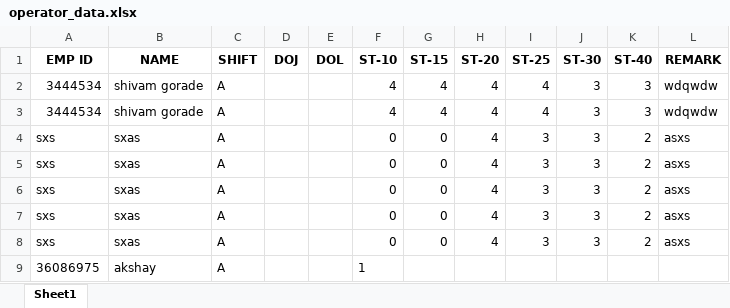
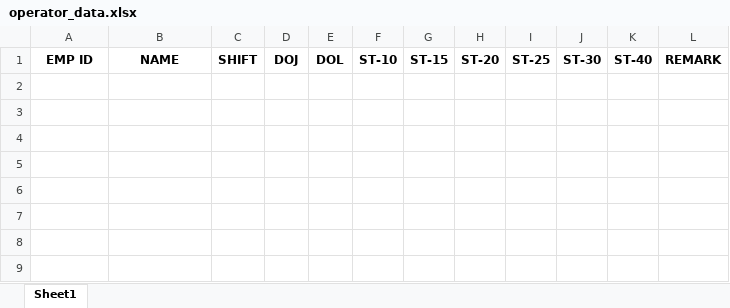
Before and after one commit to Shivamgorade/operator_project, an Excel workbook: data/operator_data.xlsx, sheet Sheet1, drawn as a sheet; values as stored, in another font and other column widths than the file's, no borders; the diff names each change by its address in the sheet, - before the commit and + after, or states it on an @@ line.

```diff
--- a/data/operator_data.xlsx (sheet Sheet1)
+++ b/data/operator_data.xlsx (sheet Sheet1)
-row 2: 3444534 | shivam gorade | A |  |  | 4 | 4 | 4 | 4 | 3 | 3 | wdqwdw
-row 3: 3444534 | shivam gorade | A |  |  | 4 | 4 | 4 | 4 | 3 | 3 | wdqwdw
-row 4: sxs | sxas | A |  |  | 0 | 0 | 4 | 3 | 3 | 2 | asxs
-row 5: sxs | sxas | A |  |  | 0 | 0 | 4 | 3 | 3 | 2 | asxs
-row 6: sxs | sxas | A |  |  | 0 | 0 | 4 | 3 | 3 | 2 | asxs
-row 7: sxs | sxas | A |  |  | 0 | 0 | 4 | 3 | 3 | 2 | asxs
-row 8: sxs | sxas | A |  |  | 0 | 0 | 4 | 3 | 3 | 2 | asxs
-row 9: 36086975 | akshay | A |  |  | 1
```
Also changed, not shown: 6 other files.
